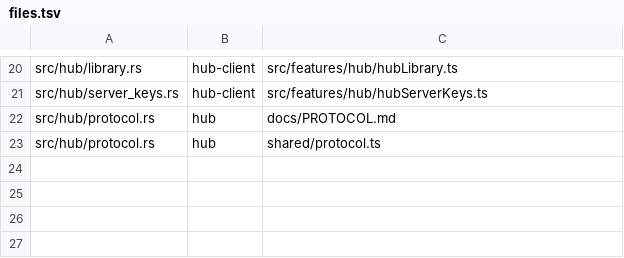
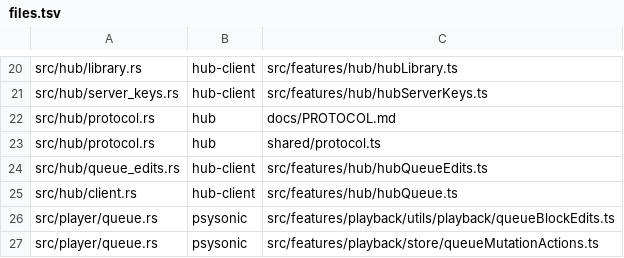
Before and after one commit to Manwe-777/psysonic-headless, a TSV file: upstream/files.tsv, drawn as a sheet; only a part is shown, gaps mark what is left out; the diff names each change by its address in the sheet, - before the commit and + after, or states it on an @@ line.

Commit message:
feat: own the shared queue as the player, like Psysonic
Psysonic now sends queue edits made on other devices to the playing device
instead of saving them itself, so a headless player dropped them. It now
applies them (adds in parts, removals and moves by position, moving a block,
clear, keep the current song, drop what is next; undo and redo are answered
without a change), and the web remote's Up next drag (moveQueue) works too.
After each change the player saves the queue on the server and signals
queue-changed so the others pull it. A queue pulled from the server is never
saved back, and an idle player saves nothing.

Also from upstream: a takeover starts on the track the hub reported, an idle
player follows a shared queue that was cleared, and a track queued for the
gapless change is found by its id after an edit moved it.

```diff
--- a/upstream/files.tsv
+++ b/upstream/files.tsv
+row 24: src/hub/queue_edits.rs | hub-client | src/features/hub/hubQueueEdits.ts
+row 25: src/hub/client.rs | hub-client | src/features/hub/hubQueue.ts
+row 26: src/player/queue.rs | psysonic | src/features/playback/utils/playback/queueBlockEdits.ts
+row 27: src/player/queue.rs | psysonic | src/features/playback/store/queueMutationActions.ts
```
Also changed, not shown: upstream/sources.tsv, 7 other files.
